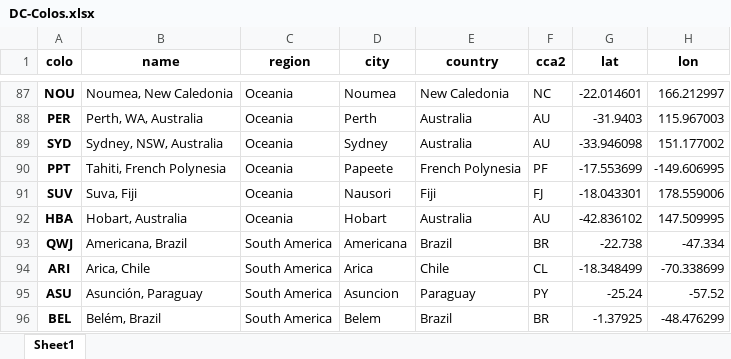
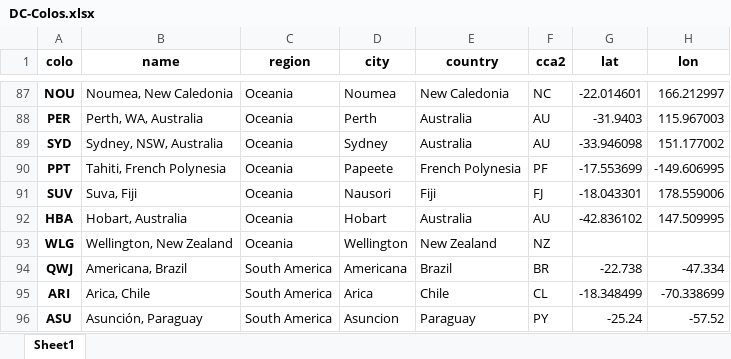
Before and after one commit to Netrvin/cloudflare-colo-list, an Excel workbook: DC-Colos.xlsx, sheet Sheet1, drawn as a sheet; only a part is shown, gaps mark what is left out; the shorter side is filled out with more unchanged rows; values as stored, in another font and other column widths than the file's, no borders; the diff names each change by its address in the sheet, - before the commit and + after, or states it on an @@ line.

```diff
--- a/DC-Colos.xlsx (sheet Sheet1)
+++ b/DC-Colos.xlsx (sheet Sheet1)
+row 93: WLG | Wellington, New Zealand | Oceania | Wellington | New Zealand | NZ
```
Also changed, not shown: 2 other files.
